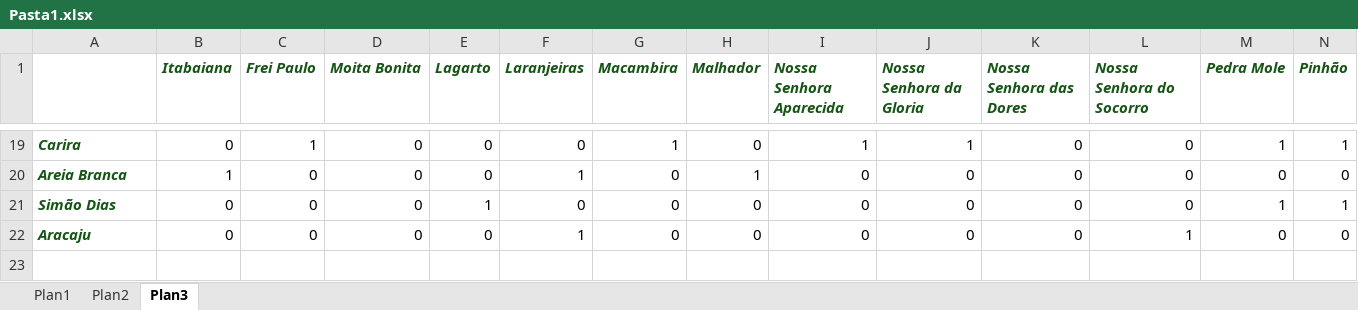
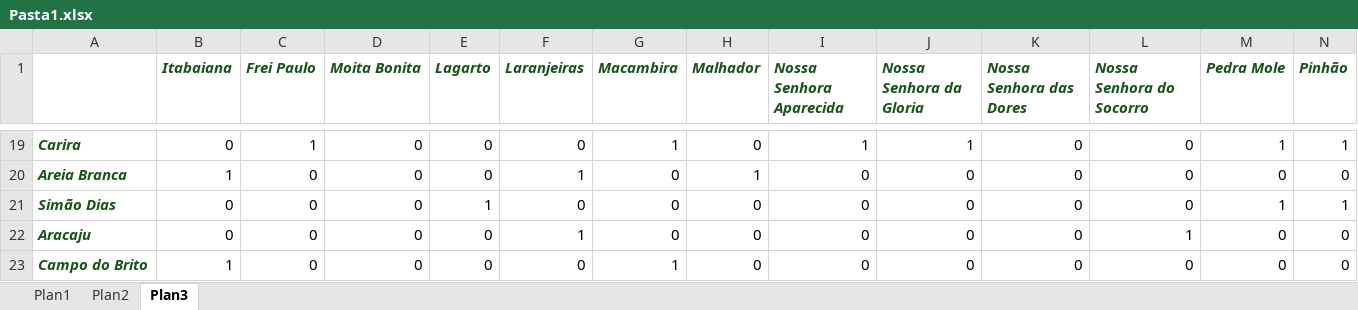
Before and after one commit to IgorSantos1996/BFSandDFSJavaAplication, an Excel workbook: Pasta1.xlsx, sheet Plan3, drawn as a sheet; only a part is shown, gaps mark what is left out; values as stored, in another font and other column widths than the file's, no borders; rows hold the shown columns only; the diff names each change by its address in the sheet, - before the commit and + after, or states it on an @@ line.

```diff
--- a/Pasta1.xlsx (sheet Plan3)
+++ b/Pasta1.xlsx (sheet Plan3)
+row 23: Campo do Brito | 1 | 0 | 0 | 0 | 0 | 1 | 0 | 0 | 0 | 0 | 0 | 0 | 0
```
Also changed, not shown: 4 other files.
